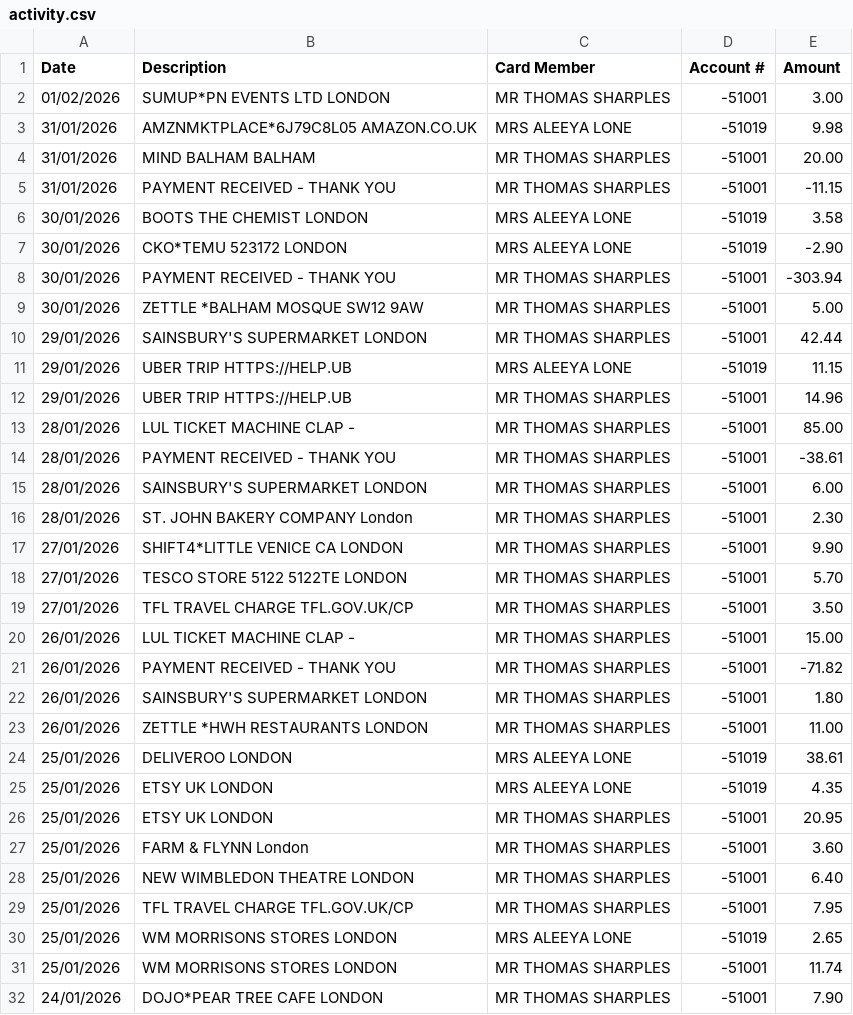
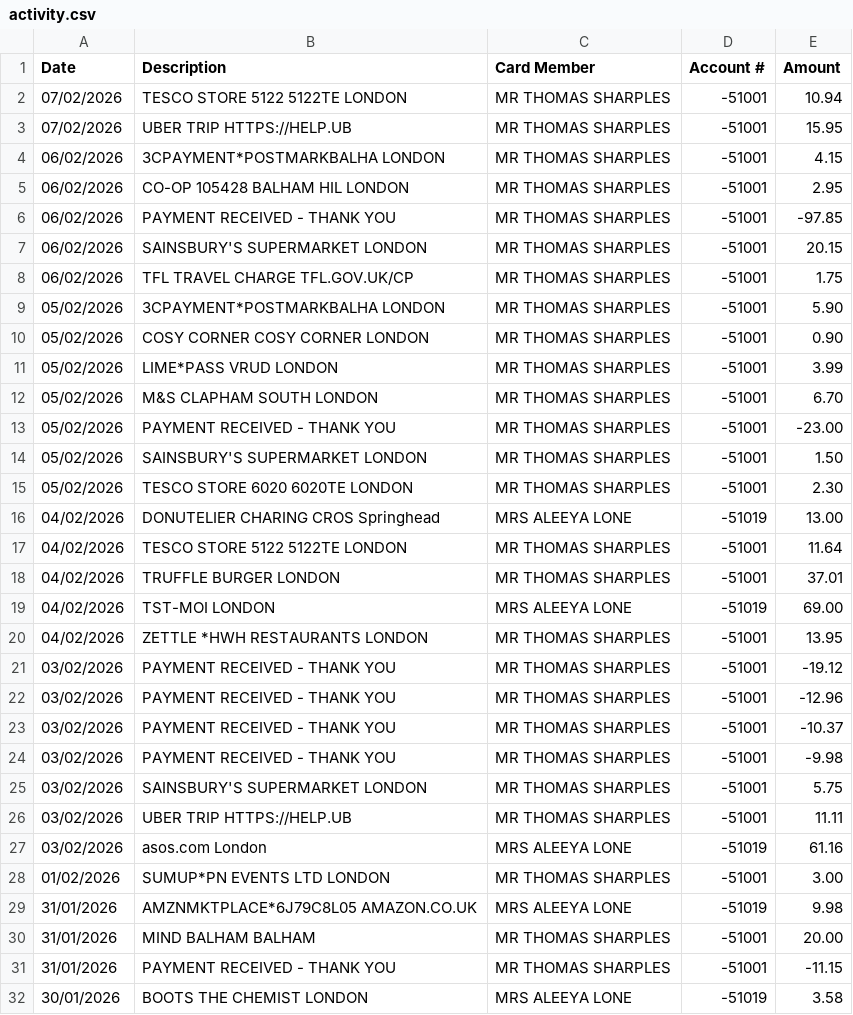
Before and after one commit to tomsharples1/amex-split-tracker, a CSV file: data/activity.csv, drawn as a sheet; only a part is shown; the shorter side is filled out with more unchanged rows; the diff names each change by its address in the sheet, - before the commit and + after, or states it on an @@ line.

Commit message:
data refresh

```diff
--- a/data/activity.csv
+++ b/data/activity.csv
+row 2: 07/02/2026 | TESCO STORE 5122 5122TE LONDON | MR THOMAS SHARPLES | -51001 | 10.94
+row 3: 07/02/2026 | UBER TRIP HTTPS://HELP.UB | MR THOMAS SHARPLES | -51001 | 15.95
+row 4: 06/02/2026 | 3CPAYMENT*POSTMARKBALHA LONDON | MR THOMAS SHARPLES | -51001 | 4.15
+row 5: 06/02/2026 | CO-OP 105428 BALHAM HIL LONDON | MR THOMAS SHARPLES | -51001 | 2.95
+row 6: 06/02/2026 | PAYMENT RECEIVED - THANK YOU | MR THOMAS SHARPLES | -51001 | -97.85
+row 7: 06/02/2026 | SAINSBURY'S SUPERMARKET LONDON | MR THOMAS SHARPLES | -51001 | 20.15
+row 8: 06/02/2026 | TFL TRAVEL CHARGE TFL.GOV.UK/CP | MR THOMAS SHARPLES | -51001 | 1.75
+row 9: 05/02/2026 | 3CPAYMENT*POSTMARKBALHA LONDON | MR THOMAS SHARPLES | -51001 | 5.90
+row 10: 05/02/2026 | COSY CORNER COSY CORNER LONDON | MR THOMAS SHARPLES | -51001 | 0.90
+row 11: 05/02/2026 | LIME*PASS VRUD LONDON | MR THOMAS SHARPLES | -51001 | 3.99
+row 12: 05/02/2026 | M&S CLAPHAM SOUTH LONDON | MR THOMAS SHARPLES | -51001 | 6.70
+row 13: 05/02/2026 | PAYMENT RECEIVED - THANK YOU | MR THOMAS SHARPLES | -51001 | -23.00
+row 14: 05/02/2026 | SAINSBURY'S SUPERMARKET LONDON | MR THOMAS SHARPLES | -51001 | 1.50
+row 15: 05/02/2026 | TESCO STORE 6020 6020TE LONDON | MR THOMAS SHARPLES | -51001 | 2.30
+row 16: 04/02/2026 | DONUTELIER CHARING CROS Springhead | MRS ALEEYA LONE | -51019 | 13.00
+row 17: 04/02/2026 | TESCO STORE 5122 5122TE LONDON | MR THOMAS SHARPLES | -51001 | 11.64
+row 18: 04/02/2026 | TRUFFLE BURGER LONDON | MR THOMAS SHARPLES | -51001 | 37.01
+row 19: 04/02/2026 | TST-MOI LONDON | MRS ALEEYA LONE | -51019 | 69.00
+row 20: 04/02/2026 | ZETTLE *HWH RESTAURANTS LONDON | MR THOMAS SHARPLES | -51001 | 13.95
+row 21: 03/02/2026 | PAYMENT RECEIVED - THANK YOU | MR THOMAS SHARPLES | -51001 | -19.12
+row 22: 03/02/2026 | PAYMENT RECEIVED - THANK YOU | MR THOMAS SHARPLES | -51001 | -12.96
+row 23: 03/02/2026 | PAYMENT RECEIVED - THANK YOU | MR THOMAS SHARPLES | -51001 | -10.37
+row 24: 03/02/2026 | PAYMENT RECEIVED - THANK YOU | MR THOMAS SHARPLES | -51001 | -9.98
+row 25: 03/02/2026 | SAINSBURY'S SUPERMARKET LONDON | MR THOMAS SHARPLES | -51001 | 5.75
+row 26: 03/02/2026 | UBER TRIP HTTPS://HELP.UB | MR THOMAS SHARPLES | -51001 | 11.11
+row 27: 03/02/2026 | asos.com London | MRS ALEEYA LONE | -51019 | 61.16
```
